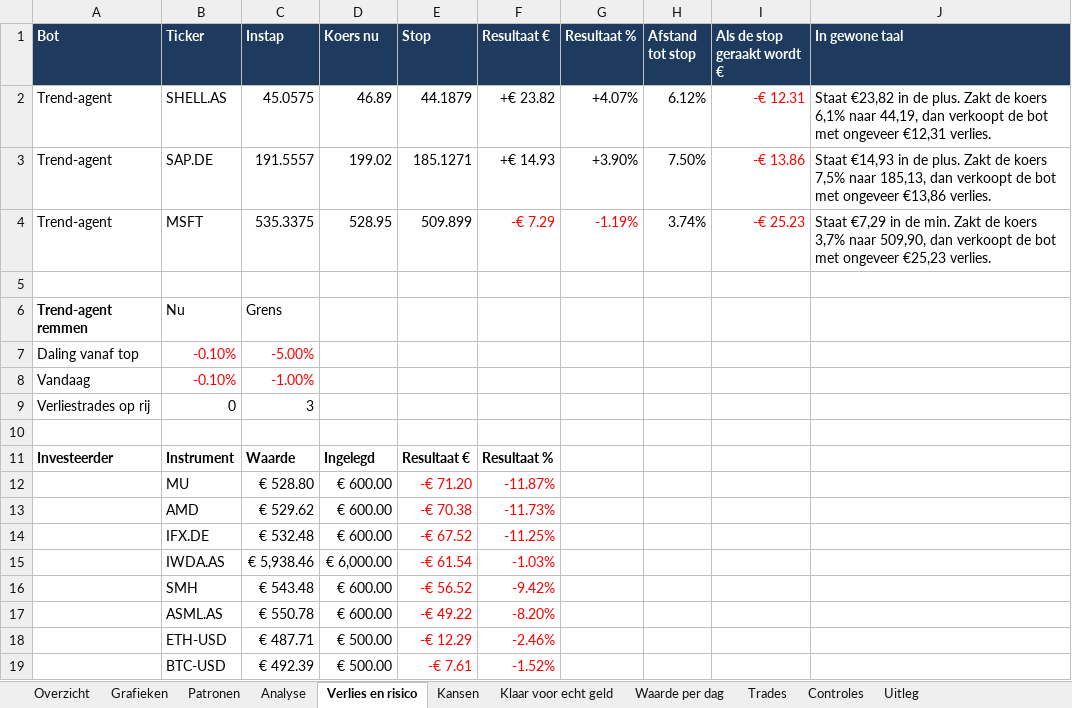
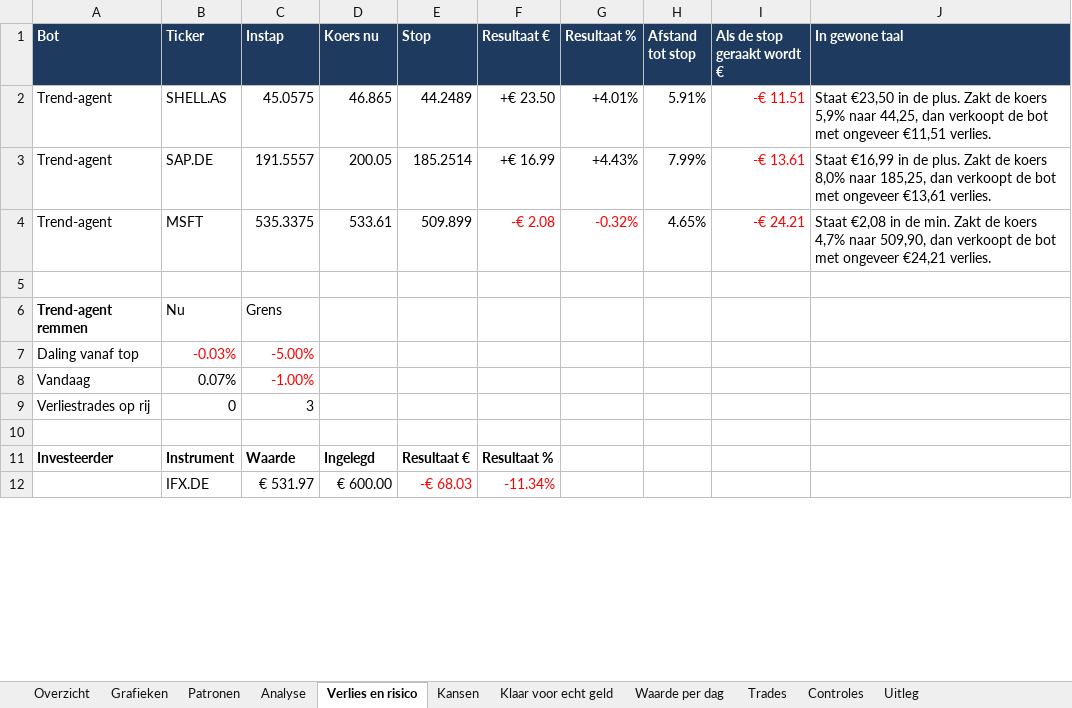
Before and after one commit to Sewpersonic/trend-agent, an Excel workbook: rapporten/dagrapport.xlsx, sheet Verlies en risico, drawn as a sheet; only a part is shown; values as stored, in another font and other column widths than the file's, no borders; removed rows and columns are numbered as before the commit, all else as after; the diff covers the shown part only; the diff names each change by its address in the sheet, - before the commit and + after, or states it on an @@ line.

```diff
--- a/rapporten/dagrapport.xlsx (sheet Verlies en risico)
+++ b/rapporten/dagrapport.xlsx (sheet Verlies en risico)
-D2 (Koers nu): 46.89
+D2 (Koers nu): 46.865
-E2 (Stop): 44.1879
+E2 (Stop): 44.2489
-F2 (Resultaat €): +€ 23.82
+F2 (Resultaat €): +€ 23.50
-G2 (Resultaat %): +4.07%
+G2 (Resultaat %): +4.01%
-H2 (Afstand tot stop): 6.12%
+H2 (Afstand tot stop): 5.91%
-I2 (Als de stop geraakt wordt €): -€ 12.31
+I2 (Als de stop geraakt wordt €): -€ 11.51
-J2 (In gewone taal): Staat €23,82 in de plus. Zakt de koers 6,1% naar 44,19, dan verkoopt de bot met ongeveer €12,31 verlies.
+J2 (In gewone taal): Staat €23,50 in de plus. Zakt de koers 5,9% naar 44,25, dan verkoopt de bot met ongeveer €11,51 verlies.
-D3 (Koers nu): 199.02
+D3 (Koers nu): 200.05
-E3 (Stop): 185.1271
+E3 (Stop): 185.2514
-F3 (Resultaat €): +€ 14.93
+F3 (Resultaat €): +€ 16.99
-G3 (Resultaat %): +3.90%
+G3 (Resultaat %): +4.43%
-H3 (Afstand tot stop): 7.50%
+H3 (Afstand tot stop): 7.99%
-I3 (Als de stop geraakt wordt €): -€ 13.86
+I3 (Als de stop geraakt wordt €): -€ 13.61
-J3 (In gewone taal): Staat €14,93 in de plus. Zakt de koers 7,5% naar 185,13, dan verkoopt de bot met ongeveer €13,86 verlies.
+J3 (In gewone taal): Staat €16,99 in de plus. Zakt de koers 8,0% naar 185,25, dan verkoopt de bot met ongeveer €13,61 verlies.
-D4 (Koers nu): 528.95
+D4 (Koers nu): 533.61
-F4 (Resultaat €): -€ 7.29
+F4 (Resultaat €): -€ 2.08
-G4 (Resultaat %): -1.19%
+G4 (Resultaat %): -0.32%
-H4 (Afstand tot stop): 3.74%
+H4 (Afstand tot stop): 4.65%
-I4 (Als de stop geraakt wordt €): -€ 25.23
+I4 (Als de stop geraakt wordt €): -€ 24.21
-J4 (In gewone taal): Staat €7,29 in de min. Zakt de koers 3,7% naar 509,90, dan verkoopt de bot met ongeveer €25,23 verlies.
+J4 (In gewone taal): Staat €2,08 in de min. Zakt de koers 4,7% naar 509,90, dan verkoopt de bot met ongeveer €24,21 verlies.
-B7 (Ticker): -0.10%
+B7 (Ticker): -0.03%
-B8 (Ticker): -0.10%
+B8 (Ticker): 0.07%
-B8 text colour: #FF0000
+B8 text colour: black
-row 12:  | MU | € 528.80 | € 600.00 | -€ 71.20 | -11.87%
-row 13:  | AMD | € 529.62 | € 600.00 | -€ 70.38 | -11.73%
-row 14:  | IFX.DE | € 532.48 | € 600.00 | -€ 67.52 | -11.25%
-row 15:  | IWDA.AS | € 5,938.46 | € 6,000.00 | -€ 61.54 | -1.03%
-row 16:  | SMH | € 543.48 | € 600.00 | -€ 56.52 | -9.42%
-row 17:  | ASML.AS | € 550.78 | € 600.00 | -€ 49.22 | -8.20%
-row 18:  | ETH-USD | € 487.71 | € 500.00 | -€ 12.29 | -2.46%
-row 19:  | BTC-USD | € 492.39 | € 500.00 | -€ 7.61 | -1.52%
+row 12:  | IFX.DE | € 531.97 | € 600.00 | -€ 68.03 | -11.34%
```
Also changed, not shown: 7 added rows elsewhere in this sheet, sheet Patronen, sheet Grafieken, sheet Kansen, sheet Overzicht, sheet Analyse, sheet Waarde per dag, 1 more sheet, charts or pictures, rapporten/investeerder.xlsx, rapporten/trend-agent.xlsx, 53 other files.
